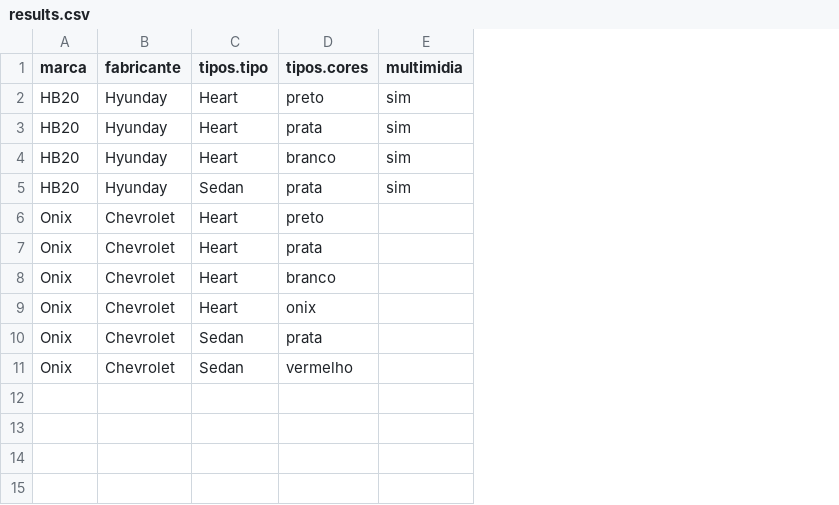
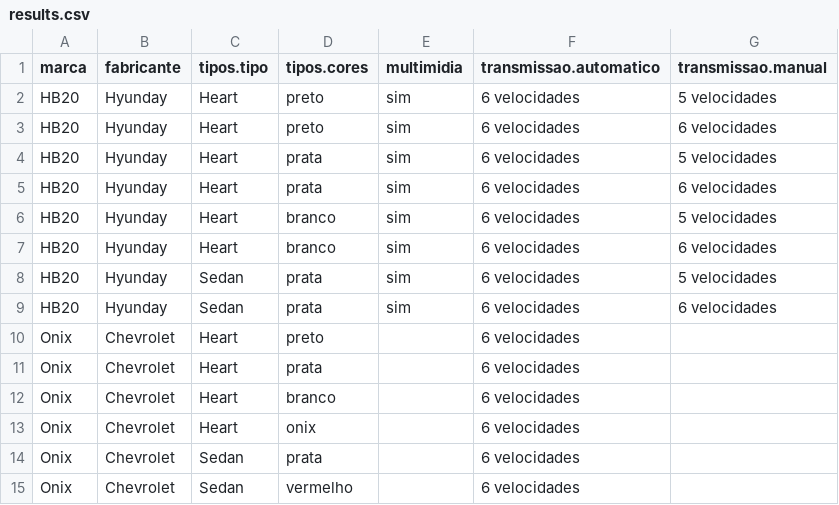
Before and after one commit to mauriciolimas/nodejs-utils, a CSV file: results.csv, drawn as a sheet; addresses are those after the commit; the diff names each change by its address in the sheet, - before the commit and + after, or states it on an @@ line.

```diff
--- a/results.csv
+++ b/results.csv
+column F (transmissao.automatico), row 2: 6 velocidades; rows 5-6: 6 velocidades | 6 velocidades; rows 9-15: all 6 velocidades
+column G (transmissao.manual), row 2: 5 velocidades; rows 5-6: 6 velocidades | 5 velocidades; row 9: 6 velocidades
+row 3: HB20 | Hyunday | Heart | preto | sim | 6 velocidades | 6 velocidades
+row 4: HB20 | Hyunday | Heart | prata | sim | 6 velocidades | 5 velocidades
+row 7: HB20 | Hyunday | Heart | branco | sim | 6 velocidades | 6 velocidades
+row 8: HB20 | Hyunday | Sedan | prata | sim | 6 velocidades | 5 velocidades
```
Also changed, not shown: 2 other files.
